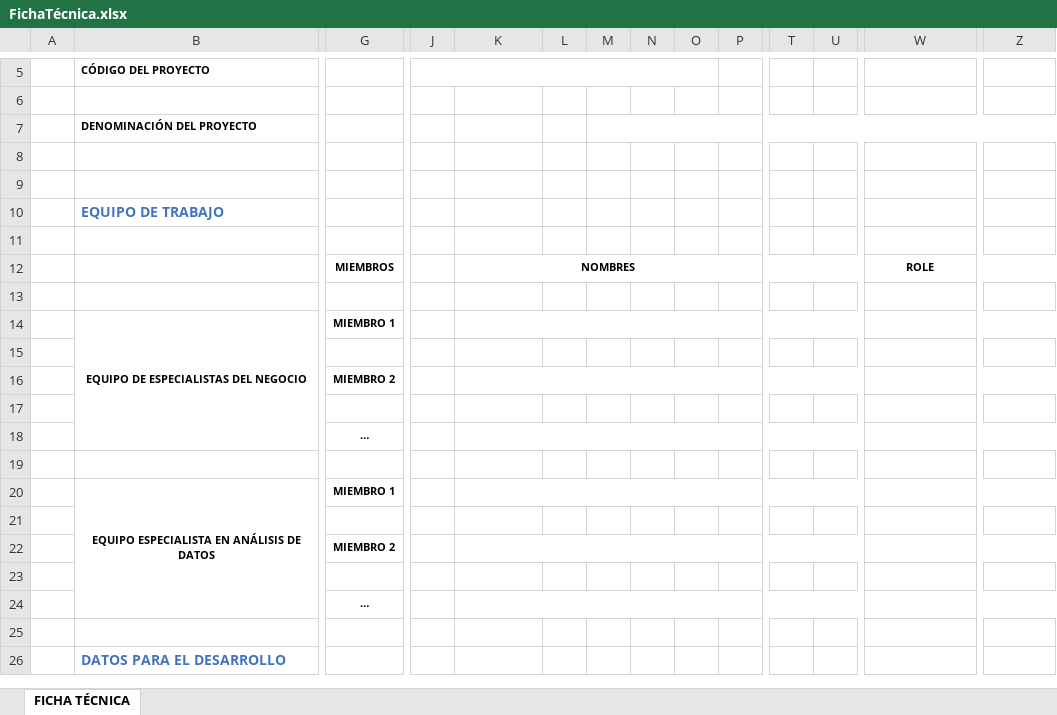
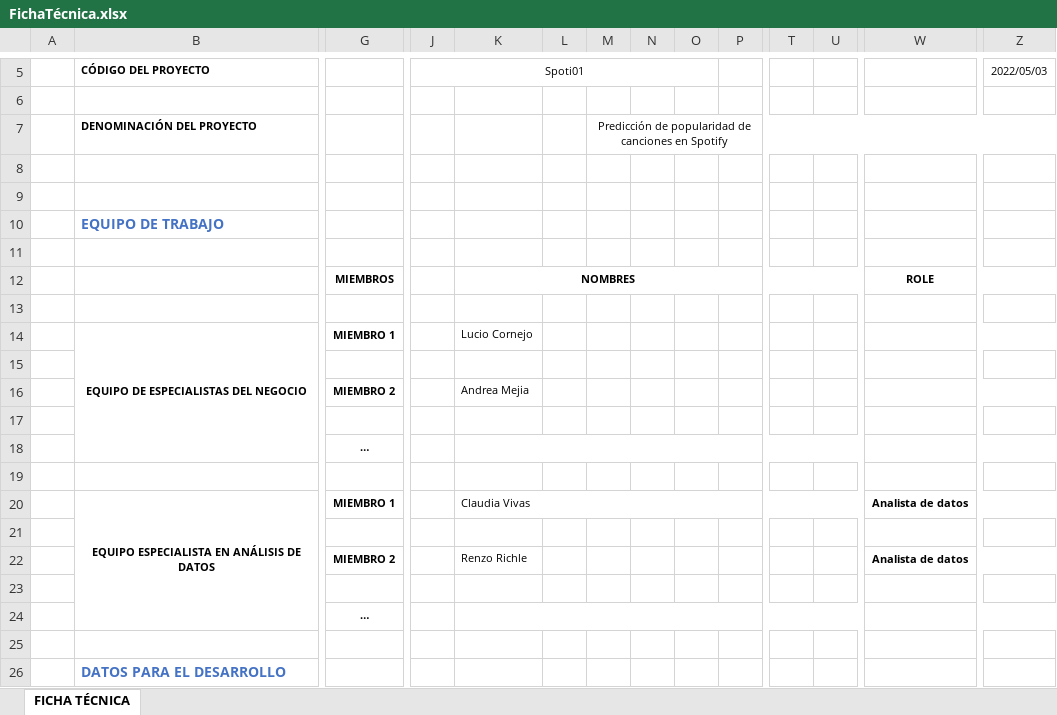
Before and after one commit to lucio-cornejo/proyecto-analisis-de-datos-1INF03, an Excel workbook: FichaTécnica.xlsx, sheet FICHA TÉCNICA, drawn as a sheet; only a part is shown, gaps mark what is left out; values as stored, in another font and other column widths than the file's, no borders; charts and pictures not drawn; removed rows and columns are numbered as before the commit, all else as after; rows hold the shown columns only; the diff covers the shown part only; the diff names each change by its address in the sheet, - before the commit and + after, or states it on an @@ line.

```diff
--- a/FichaTécnica.xlsx (sheet FICHA TÉCNICA)
+++ b/FichaTécnica.xlsx (sheet FICHA TÉCNICA)
-J5: (empty)
+J5: Spoti01
-Z5: (empty)
+Z5: 2022/05/03
-M7: (empty)
+M7: Predicción de popularidad de canciones en Spotify
-K14: (empty)
+K14: Lucio Cornejo
-K14:U14 merged
-K16: (empty)
+K16: Andrea Mejia
-K16:U16 merged
-K20: (empty)
+K20: Claudia Vivas
-W20: (empty)
+W20: Analista de datos
-row 22:  |  | MIEMBRO 2
+row 22:  |  | MIEMBRO 2 |  | Renzo Richle |  |  |  |  |  |  |  | Analista de datos
```
Also changed, not shown: 10 edited cells elsewhere in this sheet, charts or pictures, 1 other file.
